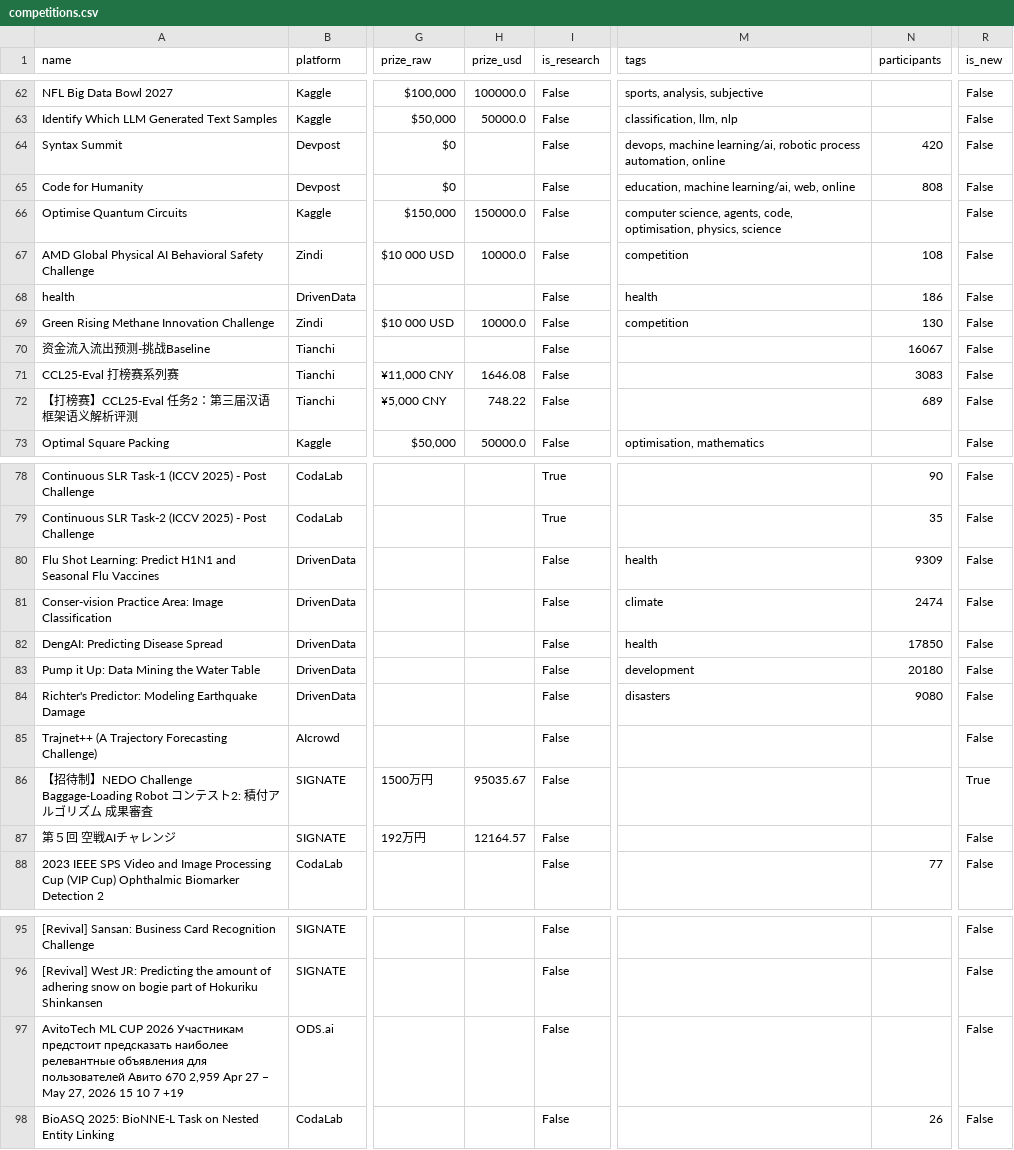
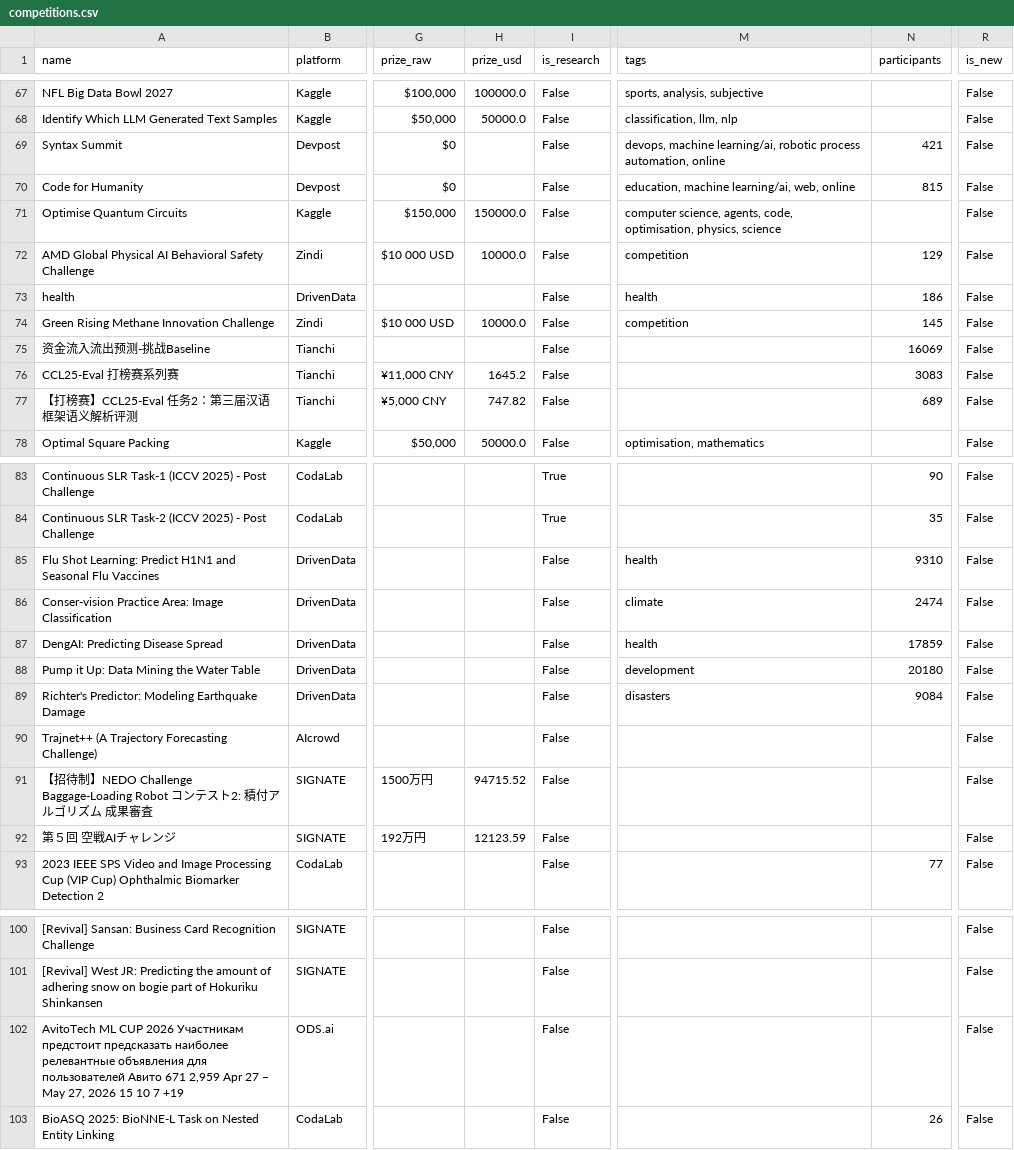
Before and after one commit to OogwaySeinse/ActiveMLCompetitions, a CSV file: data/competitions.csv, drawn as a sheet; only a part is shown, gaps mark what is left out; addresses are those after the commit; the diff covers the shown part only; the diff names each change by its address in the sheet, - before the commit and + after, or states it on an @@ line.

```diff
--- a/data/competitions.csv
+++ b/data/competitions.csv
-N69 (participants): 420
+N69 (participants): 421
-N70 (participants): 808
+N70 (participants): 815
-N72 (participants): 108
+N72 (participants): 129
-N74 (participants): 130
+N74 (participants): 145
-N75 (participants): 16067
+N75 (participants): 16069
-H76 (prize_usd): 1646.08
+H76 (prize_usd): 1645.2
-H77 (prize_usd): 748.22
+H77 (prize_usd): 747.82
-N85 (participants): 9309
+N85 (participants): 9310
-N87 (participants): 17850
+N87 (participants): 17859
-N89 (participants): 9080
+N89 (participants): 9084
-H91 (prize_usd): 95035.67
+H91 (prize_usd): 94715.52
-R91 (is_new): True
+R91 (is_new): False
-H92 (prize_usd): 12164.57
+H92 (prize_usd): 12123.59
-A102 (name): …пользователей Авито 670 2,959 Apr…
+A102 (name): …пользователей Авито 671 2,959 Apr…
```
Also changed, not shown: 5 added rows and 57 edited cells elsewhere in this file, 11 other files.
